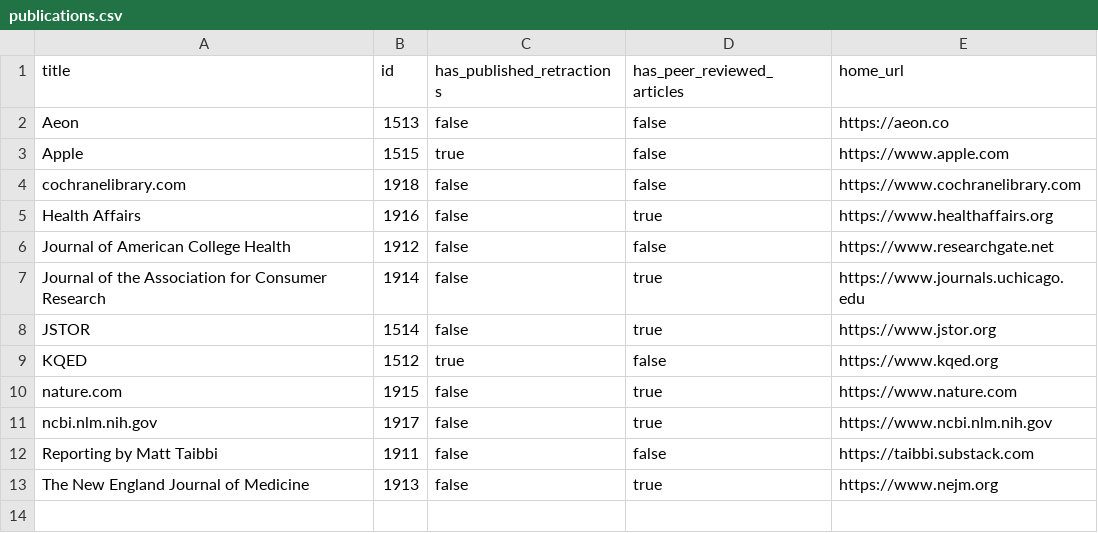
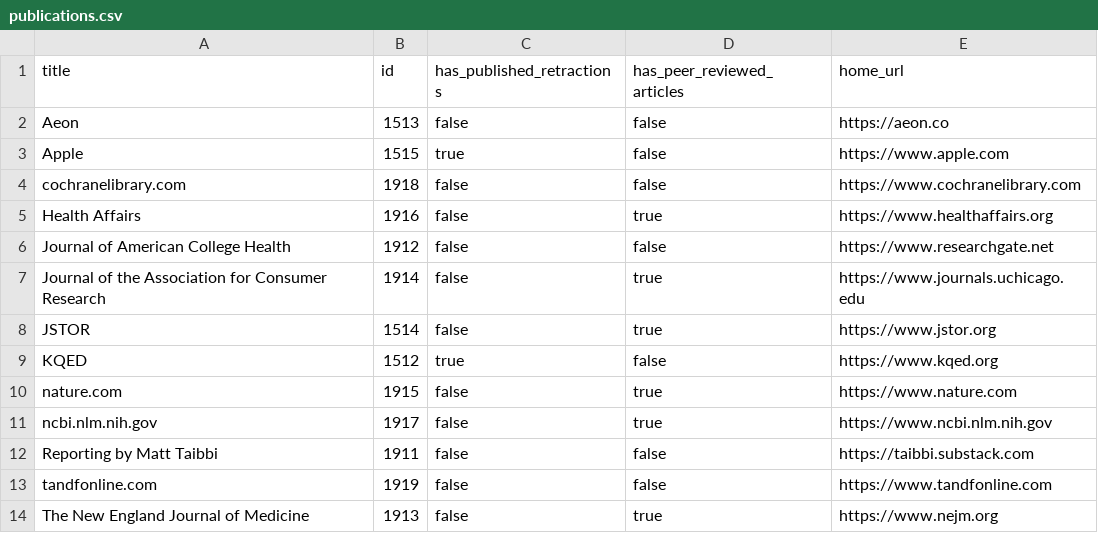
Before and after one commit to convus/legacy-convus_content, a CSV file: publications.csv, drawn as a sheet; the diff names each change by its address in the sheet, - before the commit and + after, or states it on an @@ line.

```diff
--- a/publications.csv
+++ b/publications.csv
+row 13: tandfonline.com | 1919 | false | false | https://www.tandfonline.com
```
Also changed, not shown: tags.csv.
